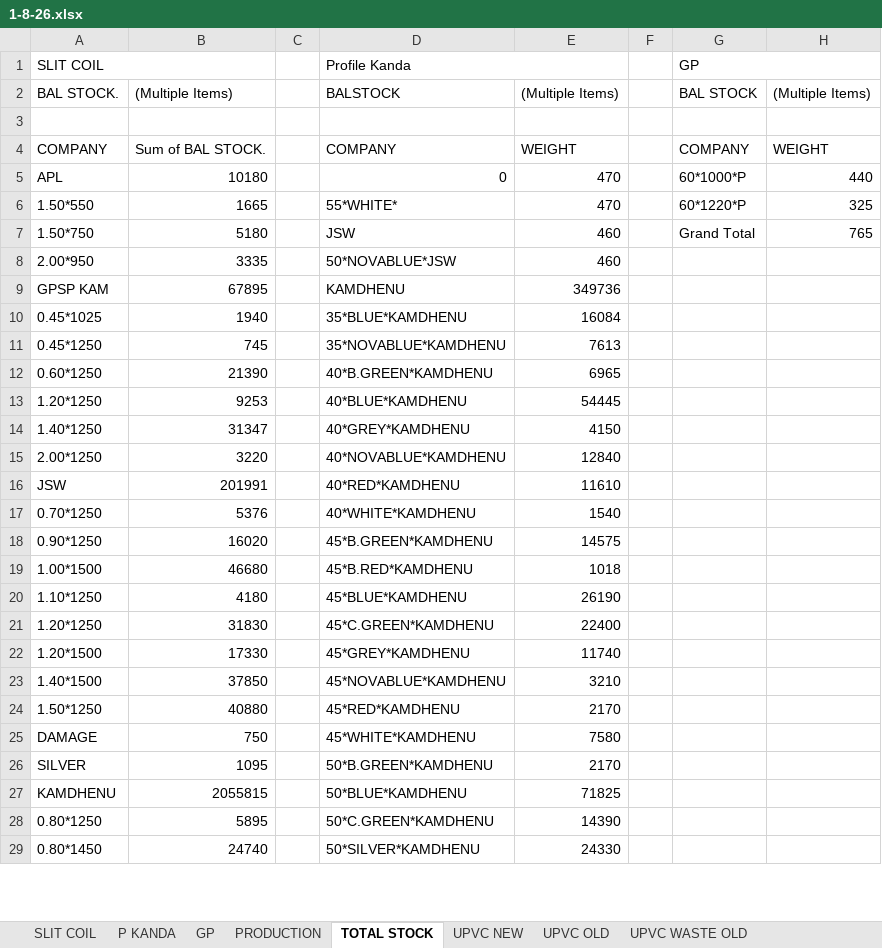
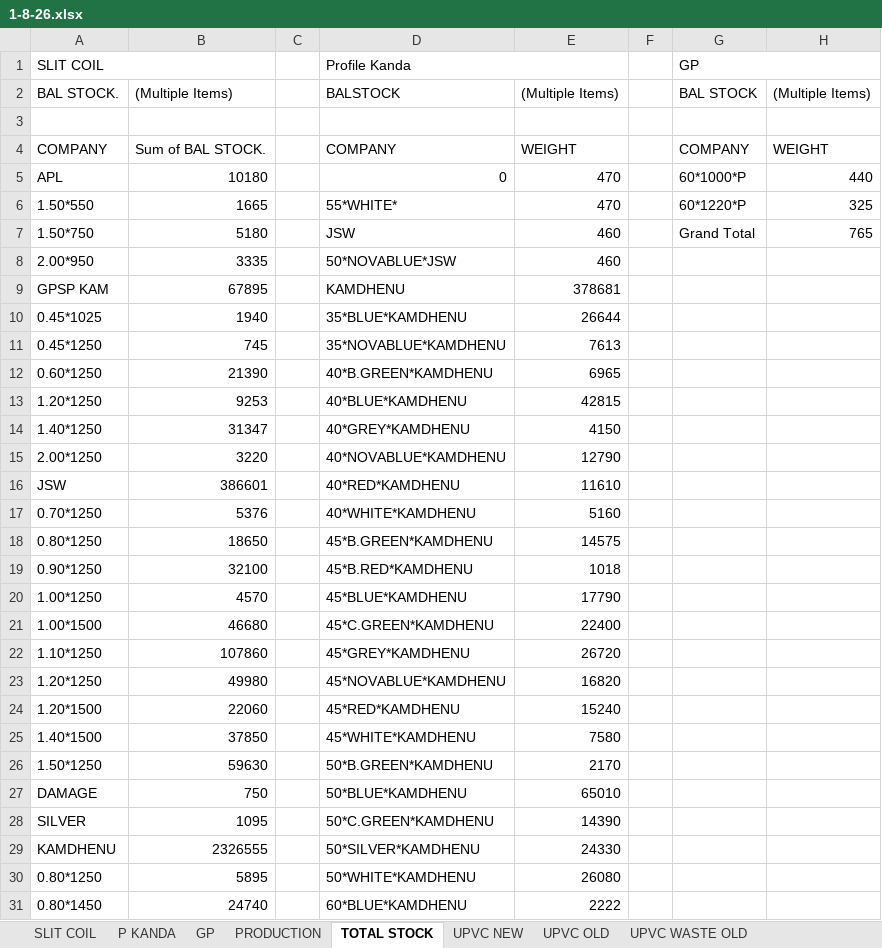
Before and after one commit to babri3726-ctrl/Durasmart2154, an Excel workbook: data/1-8-26.xlsx, sheet TOTAL STOCK, drawn as a sheet; only a part is shown; values as stored, in another font and other column widths than the file's, no cell formats; removed rows and columns are numbered as before the commit, all else as after; the diff covers the shown part only; the diff names each change by its address in the sheet, - before the commit and + after, or states it on an @@ line.

Commit message:
fix(stock): auto-detect file changes, sync latest OneDrive 1-8-26.xlsx, and make stock sync dynamic

```diff
--- a/data/1-8-26.xlsx (sheet TOTAL STOCK)
+++ b/data/1-8-26.xlsx (sheet TOTAL STOCK)
-E9: 349736
+E9: 378681
-E10: 16084
+E10: 26644
-E13: 54445
+E13: 42815
-E15: 12840
+E15: 12790
-B16: 201991
+B16: 386601
-E17: 1540
+E17: 5160
-A18 (SLIT COIL): 0.90*1250
+A18 (SLIT COIL): 0.80*1250
-B18: 16020
+B18: 18650
+row 19: 0.90*1250 | 32100 |  | 45*B.RED*KAMDHENU | 1018
+row 20: 1.00*1250 | 4570 |  | 45*BLUE*KAMDHENU | 17790
-D21 (Profile Kanda): 45*B.RED*KAMDHENU
+D21 (Profile Kanda): 45*C.GREEN*KAMDHENU
-E21: 1018
+E21: 22400
-row 20: 1.10*1250 | 4180 |  | 45*BLUE*KAMDHENU | 26190
-row 21: 1.20*1250 | 31830 |  | 45*C.GREEN*KAMDHENU | 22400
-row 22: 1.20*1500 | 17330 |  | 45*GREY*KAMDHENU | 11740
+row 22: 1.10*1250 | 107860 |  | 45*GREY*KAMDHENU | 26720
+row 23: 1.20*1250 | 49980 |  | 45*NOVABLUE*KAMDHENU | 16820
+row 24: 1.20*1500 | 22060 |  | 45*RED*KAMDHENU | 15240
-D25 (Profile Kanda): 45*NOVABLUE*KAMDHENU
+D25 (Profile Kanda): 45*WHITE*KAMDHENU
-E25: 3210
+E25: 7580
-B26: 40880
+B26: 59630
-D26 (Profile Kanda): 45*RED*KAMDHENU
+D26 (Profile Kanda): 50*B.GREEN*KAMDHENU
-D27 (Profile Kanda): 45*WHITE*KAMDHENU
+D27 (Profile Kanda): 50*BLUE*KAMDHENU
-E27: 7580
+E27: 65010
-D28 (Profile Kanda): 50*B.GREEN*KAMDHENU
+D28 (Profile Kanda): 50*C.GREEN*KAMDHENU
-E28: 2170
+E28: 14390
-row 27: KAMDHENU | 2055815 |  | 50*BLUE*KAMDHENU | 71825
+row 29: KAMDHENU | 2326555 |  | 50*SILVER*KAMDHENU | 24330
-D30 (Profile Kanda): 50*C.GREEN*KAMDHENU
+D30 (Profile Kanda): 50*WHITE*KAMDHENU
-E30: 14390
+E30: 26080
-D31 (Profile Kanda): 50*SILVER*KAMDHENU
+D31 (Profile Kanda): 60*BLUE*KAMDHENU
-E31: 24330
+E31: 2222
```
Also changed, not shown: 10 added rows, 9 removed rows and 28 edited cells elsewhere in this sheet, sheet SLIT COIL, sheet P KANDA, sheet GP, sheet UPVC NEW, sheet UPVC ITEM, sheet PRODUCTION, 1 more sheet, cell formats, formulas that keep their value, hidden cells, 4 other files.
